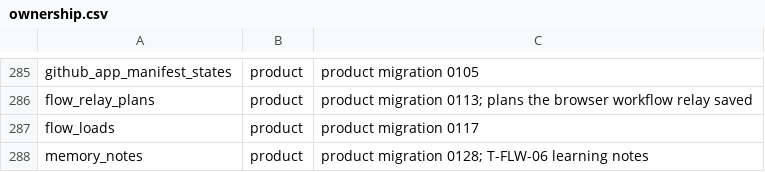
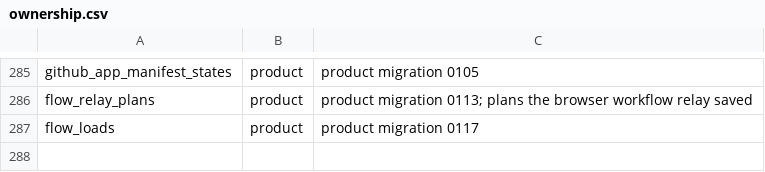
Before and after one commit to Plue-AI/smithers, a CSV file: packages/backend/db/ownership.csv, drawn as a sheet; only a part is shown, gaps mark what is left out; the diff names each change by its address in the sheet, - before the commit and + after, or states it on an @@ line.

Commit message:
🛠️ fix(migrations): reuse main history and current schema (#3614)
Reuse the existing migration gate and landing fixtures. Number unlanded files against origin/main, remove an absent-table ownership row from the earlier wave, regenerate pinned sqlc output and retry transient fixture cleanup failures.

Receipts: selected DB-free migration gate passed; go vet on product and internal/db passed; gofmt check passed; sqlc regeneration drift passed. Regression initially failed because origin/frontrun was treated as landed history. Full PostgreSQL and landing fixture gates remain pending; machine UID/security approvals are not available. This change is branch-only pending full evidence.

```diff
--- a/packages/backend/db/ownership.csv
+++ b/packages/backend/db/ownership.csv
-row 288: memory_notes | product | product migration 0128; T-FLW-06 learning notes
```
Also changed, not shown: 6 other files.
